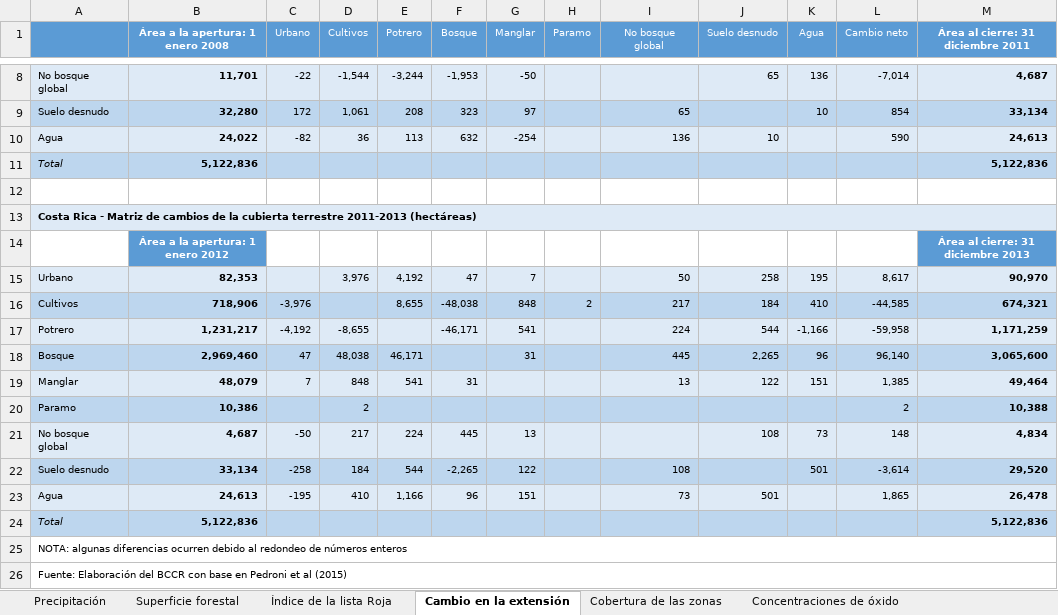
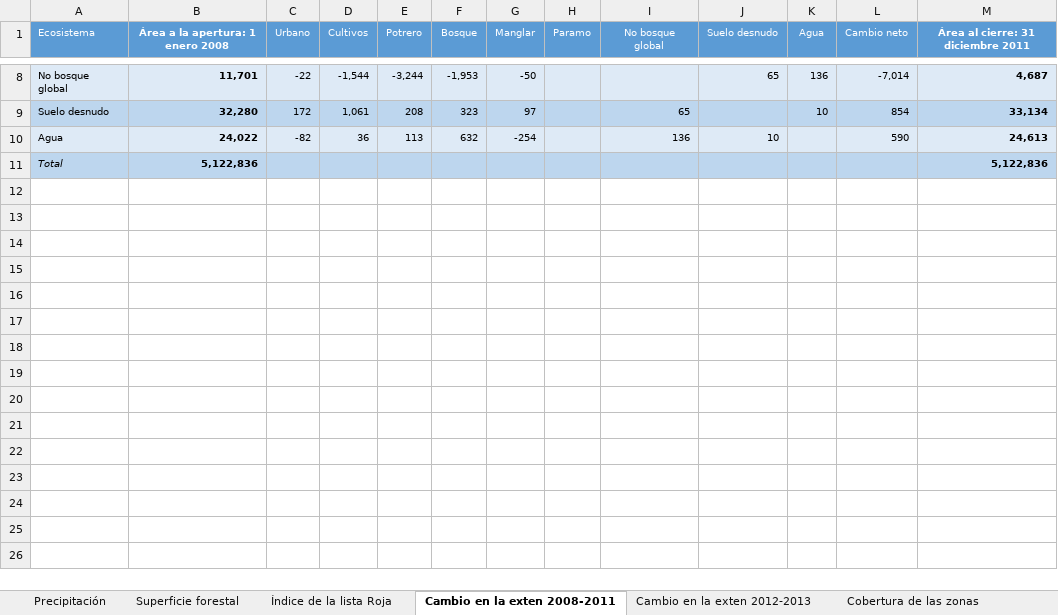
Before and after one commit to odd-desarrollo/OdD-Desarrollo-Shiny, an Excel workbook: app/cuadros_prueba.xlsx, sheet Cambio en la exten 2008-2011, drawn as a sheet; only a part is shown, gaps mark what is left out; values as stored, in another font and other column widths than the file's, no borders; the diff names each change by its address in the sheet, - before the commit and + after, or states it on an @@ line.

```diff
--- a/app/cuadros_prueba.xlsx (sheet Cambio en la exten 2008-2011)
+++ b/app/cuadros_prueba.xlsx (sheet Cambio en la exten 2008-2011)
-sheet tab: Cambio en la extensión
+sheet tab: Cambio en la exten 2008-2011
+sheet tab: Cambio en la exten 2012-2013
-A1: (empty)
+A1: Ecosistema
-row 12: (empty)
-row 13: Costa Rica - Matriz de cambios de la cubierta terrestre 2011-2013 (hectáreas)
-row 14:  | Área a la apertura: 1 enero 2012 |  |  |  |  |  |  |  |  |  |  | Área al cierre: 31 diciembre 2013
-row 15: Urbano | 82,353 |  | 3,976 | 4,192 | 47 | 7 |  | 50 | 258 | 195 | 8,617 | 90,970
-row 16: Cultivos | 718,906 | -3,976 |  | 8,655 | -48,038 | 848 | 2 | 217 | 184 | 410 | -44,585 | 674,321
-row 17: Potrero | 1,231,217 | -4,192 | -8,655 |  | -46,171 | 541 |  | 224 | 544 | -1,166 | -59,958 | 1,171,259
-row 18: Bosque | 2,969,460 | 47 | 48,038 | 46,171 |  | 31 |  | 445 | 2,265 | 96 | 96,140 | 3,065,600
-row 19: Manglar | 48,079 | 7 | 848 | 541 | 31 |  |  | 13 | 122 | 151 | 1,385 | 49,464
-row 20: Paramo | 10,386 |  | 2 |  |  |  |  |  |  |  | 2 | 10,388
-row 21: No bosque global | 4,687 | -50 | 217 | 224 | 445 | 13 |  |  | 108 | 73 | 148 | 4,834
-row 22: Suelo desnudo | 33,134 | -258 | 184 | 544 | -2,265 | 122 |  | 108 |  | 501 | -3,614 | 29,520
-row 23: Agua | 24,613 | -195 | 410 | 1,166 | 96 | 151 |  | 73 | 501 |  | 1,865 | 26,478
-row 24: Total | 5,122,836 |  |  |  |  |  |  |  |  |  |  | 5,122,836
-row 25: NOTA: algunas diferencias ocurren debido al redondeo de números enteros
-row 26: Fuente: Elaboración del BCCR con base en Pedroni et al (2015)
```
Also changed, not shown: sheet Partículas PM10, sheet Concentraciones de plomo, sheet Concentraciones de partículas, sheet Concentraciones de óxido, sheet Partículas PM2.5, sheet Índice de la lista Roja, 1 more sheet, 5 other files.
